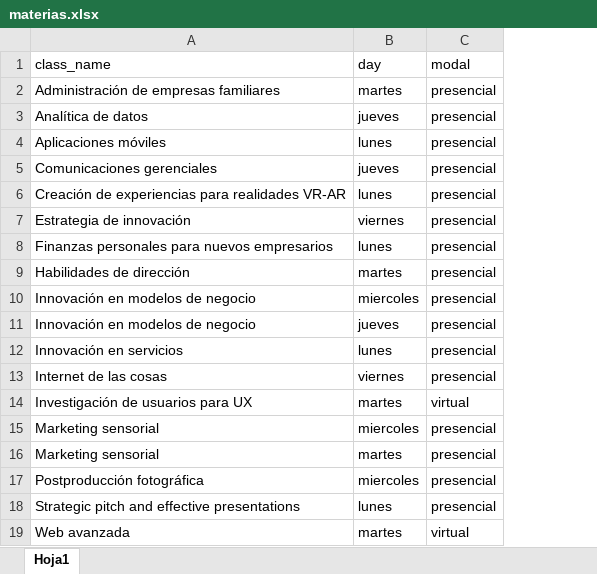
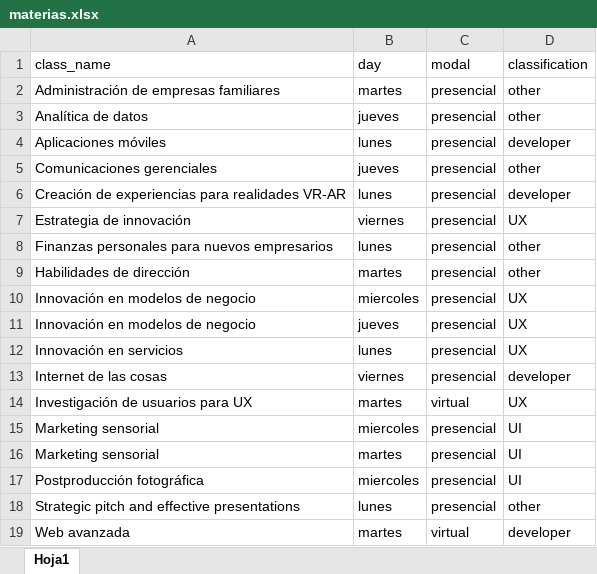
Before and after one commit to twitchprimeplease/STI_Final, an Excel workbook: python shenanigans/materias.xlsx, sheet Hoja1, drawn as a sheet; values as stored, in another font and other column widths than the file's, no borders; the diff names each change by its address in the sheet, - before the commit and + after, or states it on an @@ line.

```diff
--- a/python shenanigans/materias.xlsx (sheet Hoja1)
+++ b/python shenanigans/materias.xlsx (sheet Hoja1)
+column D (classification), rows 2-19: other | other | developer | other | developer | UX | other | other | UX | UX | UX | developer | UX | UI | UI | UI | other | developer
```
Also changed, not shown: 3 other files.
